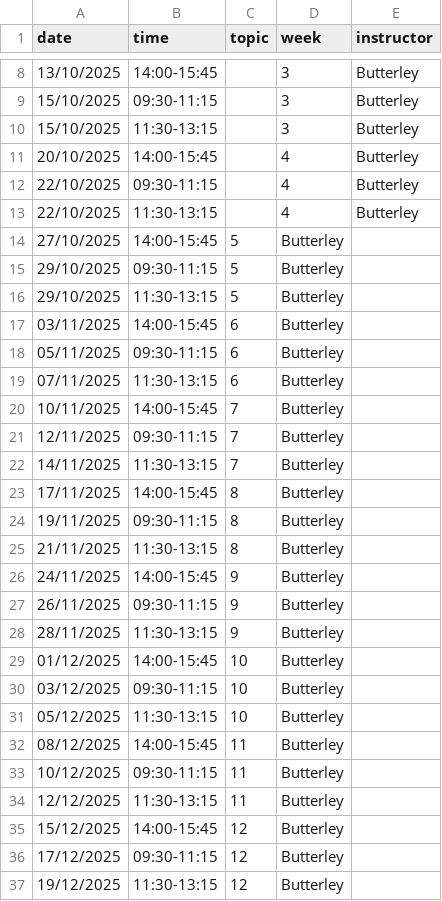
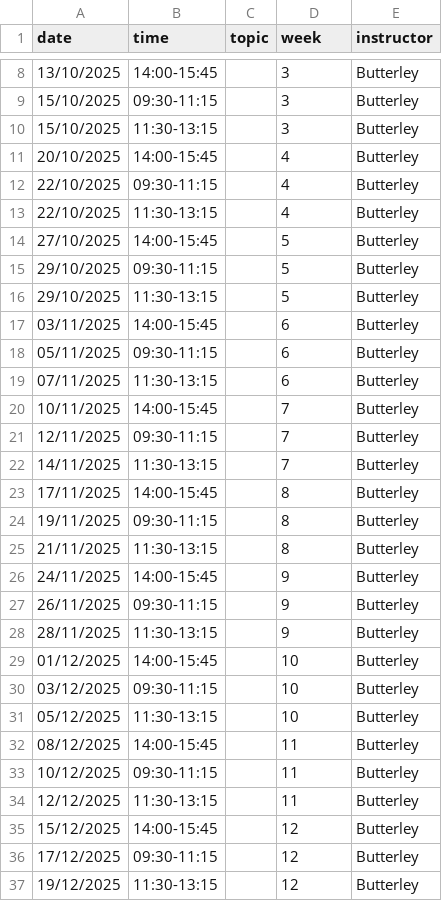
Before and after one commit to oliver-butterley/ma2-2024, a CSV file: data/diary.csv, drawn as a sheet; only a part is shown, gaps mark what is left out; the diff covers the shown part only.

Commit message:
diary

```diff
--- a/data/diary.csv
+++ b/data/diary.csv
@@ -13,25 +13,25 @@ date,time,topic,week,instructor
 22/10/2025,11:30-13:15,"",4,Butterley
-27/10/2025,14:00-15:45,5,Butterley
-29/10/2025,09:30-11:15,5,Butterley
-29/10/2025,11:30-13:15,5,Butterley
-03/11/2025,14:00-15:45,6,Butterley
-05/11/2025,09:30-11:15,6,Butterley
-07/11/2025,11:30-13:15,6,Butterley
-10/11/2025,14:00-15:45,7,Butterley
-12/11/2025,09:30-11:15,7,Butterley
-14/11/2025,11:30-13:15,7,Butterley
-17/11/2025,14:00-15:45,8,Butterley
-19/11/2025,09:30-11:15,8,Butterley
-21/11/2025,11:30-13:15,8,Butterley
-24/11/2025,14:00-15:45,9,Butterley
-26/11/2025,09:30-11:15,9,Butterley
-28/11/2025,11:30-13:15,9,Butterley
-01/12/2025,14:00-15:45,10,Butterley
-03/12/2025,09:30-11:15,10,Butterley
-05/12/2025,11:30-13:15,10,Butterley
-08/12/2025,14:00-15:45,11,Butterley
-10/12/2025,09:30-11:15,11,Butterley
-12/12/2025,11:30-13:15,11,Butterley
-15/12/2025,14:00-15:45,12,Butterley
-17/12/2025,09:30-11:15,12,Butterley
-19/12/2025,11:30-13:15,12,Butterley
+27/10/2025,14:00-15:45,,5,Butterley
+29/10/2025,09:30-11:15,,5,Butterley
+29/10/2025,11:30-13:15,,5,Butterley
+03/11/2025,14:00-15:45,,6,Butterley
+05/11/2025,09:30-11:15,,6,Butterley
+07/11/2025,11:30-13:15,,6,Butterley
+10/11/2025,14:00-15:45,,7,Butterley
+12/11/2025,09:30-11:15,,7,Butterley
+14/11/2025,11:30-13:15,,7,Butterley
+17/11/2025,14:00-15:45,,8,Butterley
+19/11/2025,09:30-11:15,,8,Butterley
+21/11/2025,11:30-13:15,,8,Butterley
+24/11/2025,14:00-15:45,,9,Butterley
+26/11/2025,09:30-11:15,,9,Butterley
+28/11/2025,11:30-13:15,,9,Butterley
+01/12/2025,14:00-15:45,,10,Butterley
+03/12/2025,09:30-11:15,,10,Butterley
+05/12/2025,11:30-13:15,,10,Butterley
+08/12/2025,14:00-15:45,,11,Butterley
+10/12/2025,09:30-11:15,,11,Butterley
+12/12/2025,11:30-13:15,,11,Butterley
+15/12/2025,14:00-15:45,,12,Butterley
+17/12/2025,09:30-11:15,,12,Butterley
+19/12/2025,11:30-13:15,,12,Butterley
```
Also changed, not shown: 3 edited cells elsewhere in this file, 1 other file.
